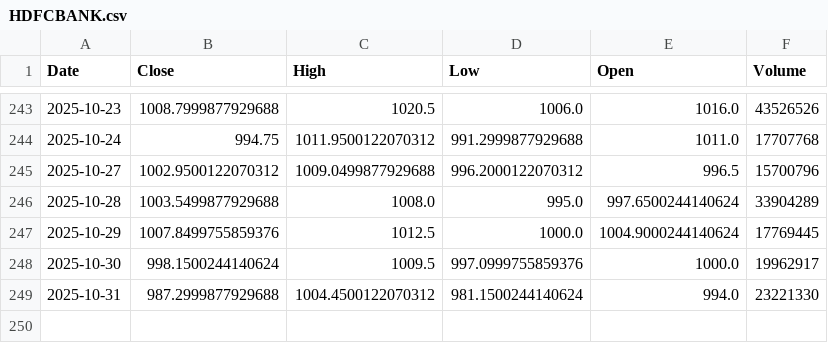
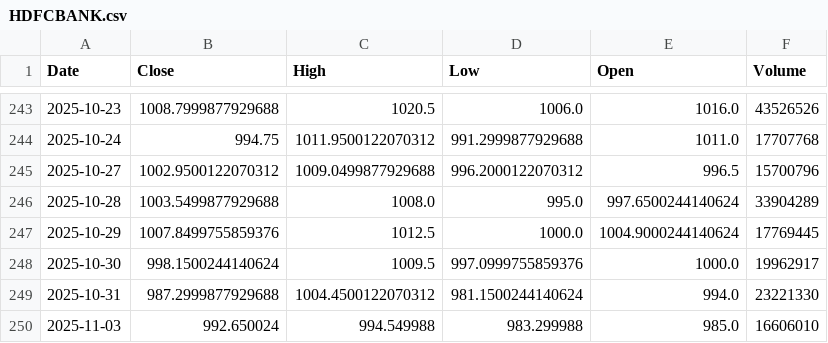
Before and after one commit to darshan15062002/ai-Trader, a CSV file: data/HDFCBANK.csv, drawn as a sheet; only a part is shown, gaps mark what is left out.

```diff
--- a/data/HDFCBANK.csv
+++ b/data/HDFCBANK.csv
@@ -249 +249,2 @@ Date,Close,High,Low,Open,Volume
 2025-10-31,987.2999877929688,1004.4500122070312,981.1500244140624,994.0,23221330
+2025-11-03,992.650024,994.549988,983.299988,985.0,16606010
```
Also changed, not shown: data/HINDUNILVR.csv, data/ICICIBANK.csv, 6 other files.
